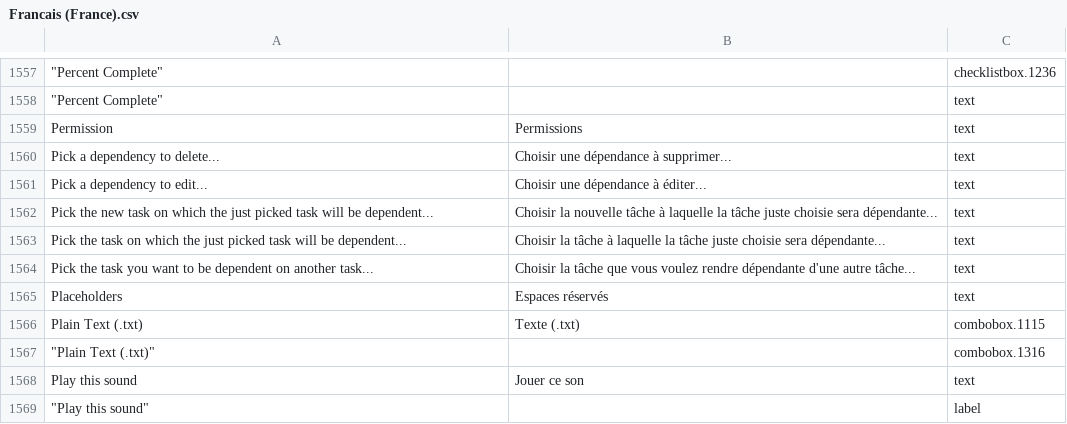
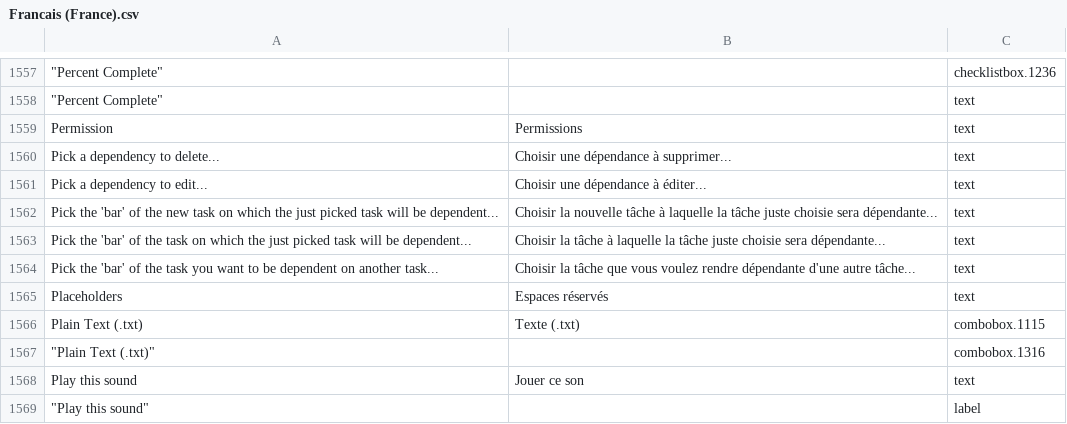
Before and after one commit to abstractspoon/ToDoList_Resources, a CSV file: Translations/Francais (France).csv, drawn as a sheet; only a part is shown, gaps mark what is left out; the diff names each change by its address in the sheet, - before the commit and + after, or states it on an @@ line.

Commit message:
'Pick the task...' -> 'Pick the bar of the task...'

```diff
--- a/Translations/Francais (France).csv
+++ b/Translations/Francais (France).csv
-A1562: Pick the new task…
+A1562: Pick the 'bar' of the new task…
-A1563: Pick the task on…
+A1563: Pick the 'bar' of the task on…
-A1564: Pick the task you…
+A1564: Pick the 'bar' of the task you…
```
Also changed, not shown: Translations/German (Germany).csv, Translations/Hebrew (Israel).csv, 9 other files.
